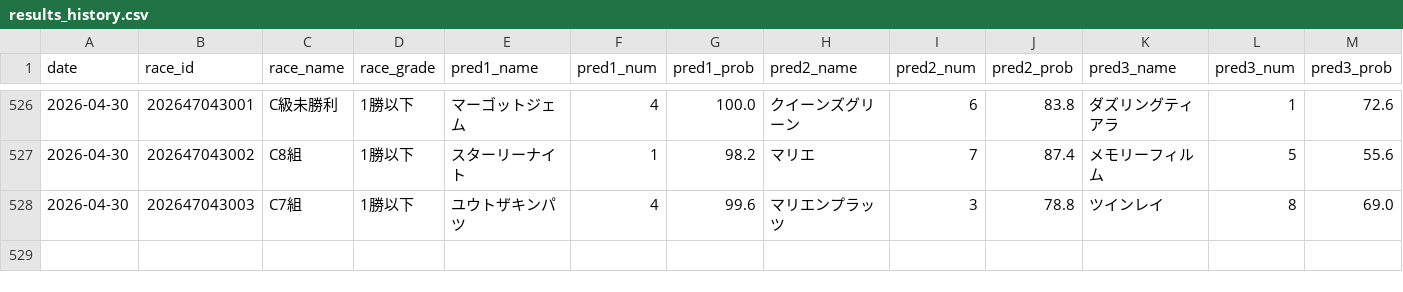
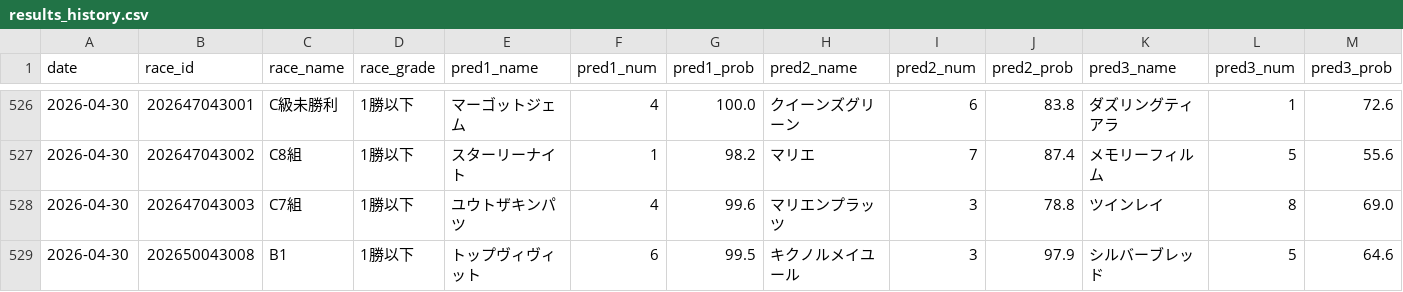
Before and after one commit to yssohrrs206038s-oss/keiba-nar, a CSV file: keiba_predictor/data/results_history.csv, drawn as a sheet; only a part is shown, gaps mark what is left out; rows hold the shown columns only; the diff names each change by its address in the sheet, - before the commit and + after, or states it on an @@ line.

```diff
--- a/keiba_predictor/data/results_history.csv
+++ b/keiba_predictor/data/results_history.csv
+row 529: 2026-04-30 | 202650043008 | B1 | 1勝以下 | トップヴィヴィット | 6 | 99.5 | キクノルメイユール | 3 | 97.9 | シルバーブレッド | 5 | 64.6
```
